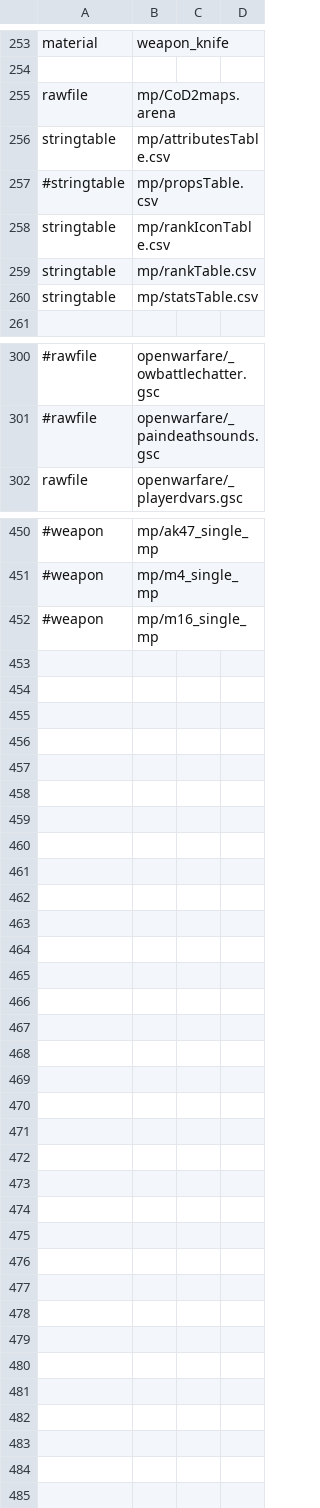
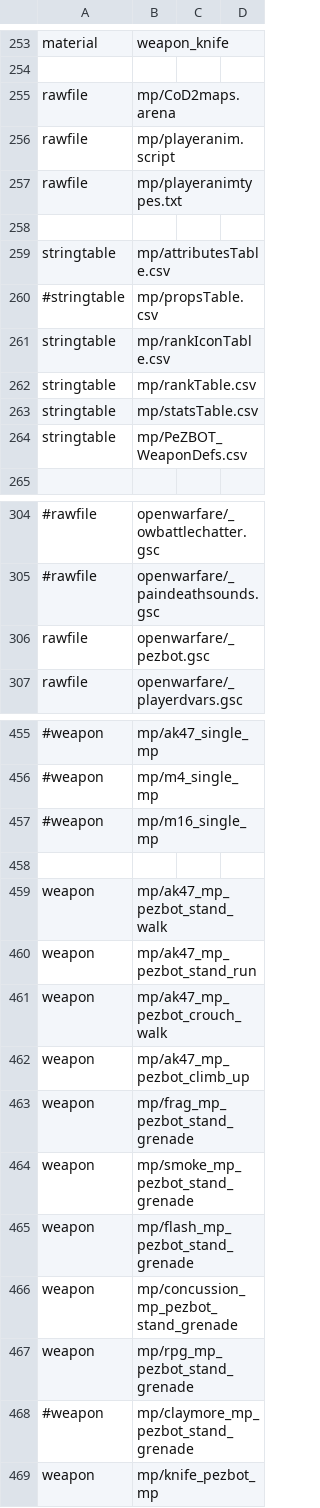
Before and after one commit to adanski/Leetmod, a CSV file: mod.csv, drawn as a sheet; only a part is shown, gaps mark what is left out; the diff names each change by its address in the sheet, - before the commit and + after, or states it on an @@ line.

Commit message:
added Pezbots. Pezbots dvars renamed from svr_* to scr_* for consistency.

```diff
--- a/mod.csv
+++ b/mod.csv
+row 256: rawfile | mp/playeranim.script
+row 257: rawfile | mp/playeranimtypes.txt
+row 258: (empty)
+row 264: stringtable | mp/PeZBOT_WeaponDefs.csv
+row 306: rawfile | openwarfare/_pezbot.gsc
+row 458: (empty)
+row 459: weapon | mp/ak47_mp_pezbot_stand_walk
+row 460: weapon | mp/ak47_mp_pezbot_stand_run
+row 461: weapon | mp/ak47_mp_pezbot_crouch_walk
+row 462: weapon | mp/ak47_mp_pezbot_climb_up
+row 463: weapon | mp/frag_mp_pezbot_stand_grenade
+row 464: weapon | mp/smoke_mp_pezbot_stand_grenade
+row 465: weapon | mp/flash_mp_pezbot_stand_grenade
+row 466: weapon | mp/concussion_mp_pezbot_stand_grenade
+row 467: weapon | mp/rpg_mp_pezbot_stand_grenade
+row 468: #weapon | mp/claymore_mp_pezbot_stand_grenade
+row 469: weapon | mp/knife_pezbot_mp
```
Also changed, not shown: 21 other files.
